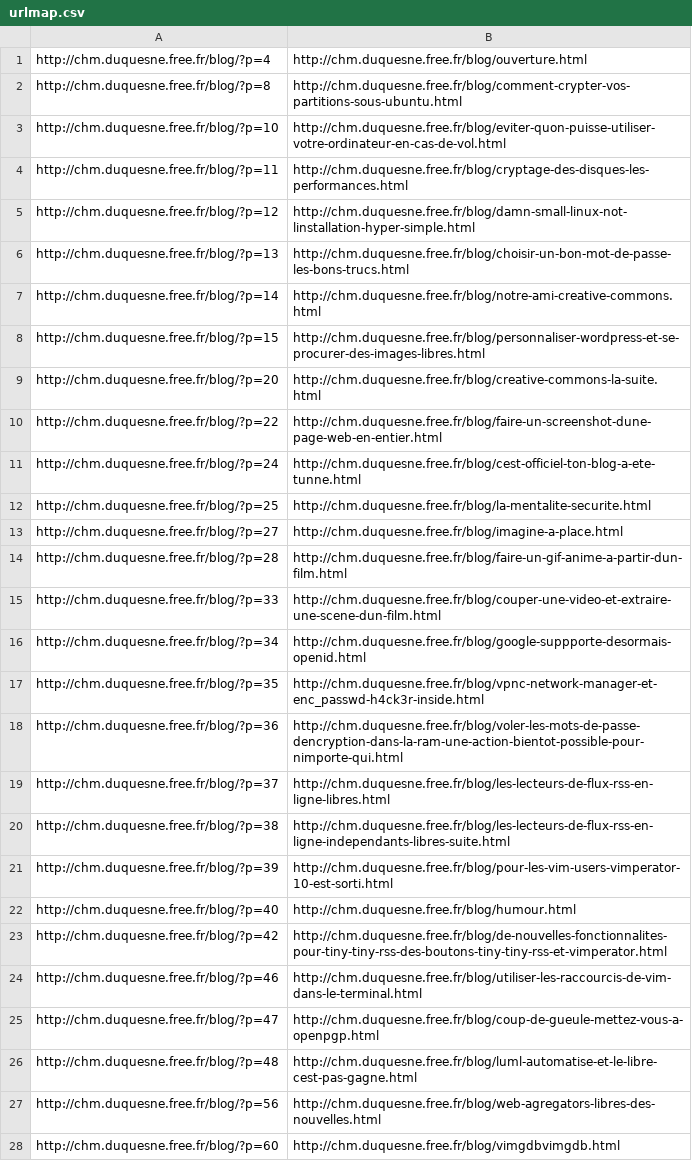
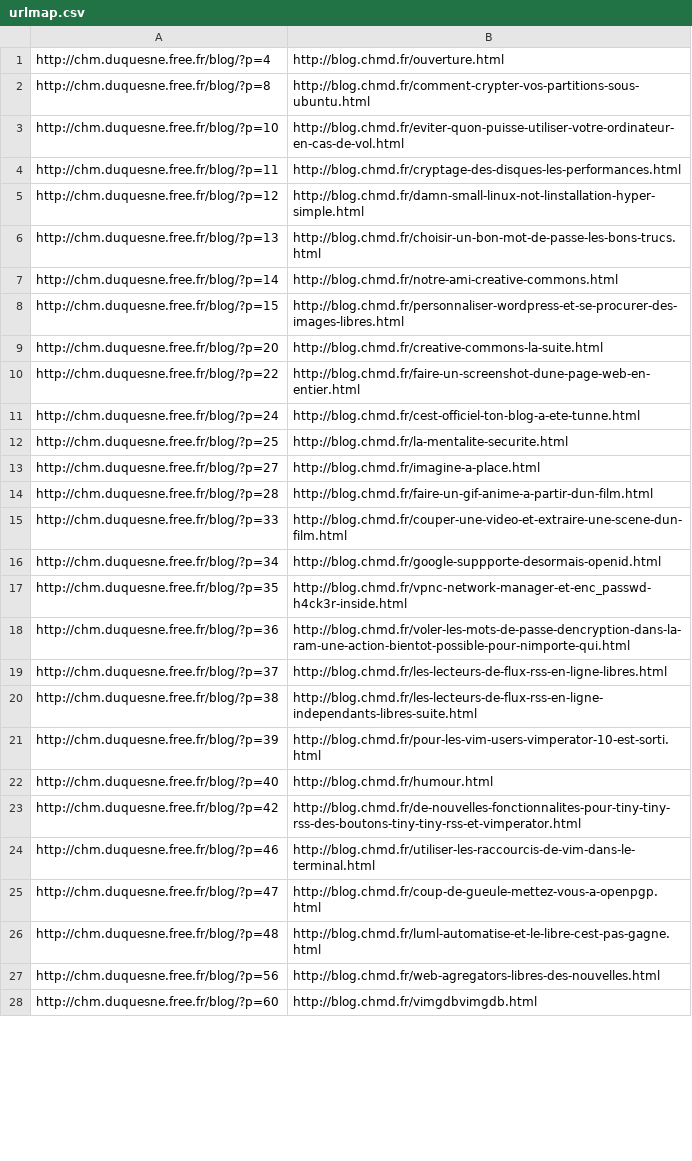
Before and after one commit to chmduquesne/blog, a CSV file: legacy/urlmap.csv, drawn as a sheet; only a part is shown; the diff covers the shown part only; the diff names each change by its address in the sheet, - before the commit and + after, or states it on an @@ line.

Commit message:
Adding next article, updating urlmap

```diff
--- a/legacy/urlmap.csv
+++ b/legacy/urlmap.csv
-B1: http://chm.duquesne.free.fr/blog/ouverture.html
+B1: http://blog.chmd.fr/ouverture.html
-B2: http://chm.duquesne.free.fr/blog/comment-crypter-vos-partitions-sous-ubuntu.html
+B2: http://blog.chmd.fr/comment-crypter-vos-partitions-sous-ubuntu.html
-B3: http://chm.duquesne.free.fr/blog/eviter-quon-puisse-utiliser-votre-ordinateur-en-cas-de-vol.html
+B3: http://blog.chmd.fr/eviter-quon-puisse-utiliser-votre-ordinateur-en-cas-de-vol.html
-B4: http://chm.duquesne.free.fr/blog/cryptage-des-disques-les-performances.html
+B4: http://blog.chmd.fr/cryptage-des-disques-les-performances.html
-B5: http://chm.duquesne.free.fr/blog/damn-small-linux-not-linstallation-hyper-simple.html
+B5: http://blog.chmd.fr/damn-small-linux-not-linstallation-hyper-simple.html
-B6: http://chm.duquesne.free.fr/blog/choisir-un-bon-mot-de-passe-les-bons-trucs.html
+B6: http://blog.chmd.fr/choisir-un-bon-mot-de-passe-les-bons-trucs.html
-B7: http://chm.duquesne.free.fr/blog/notre-ami-creative-commons.html
+B7: http://blog.chmd.fr/notre-ami-creative-commons.html
-B8: http://chm.duquesne.free.fr/blog/personnaliser-wordpress-et-se-procurer-des-images-libres.html
+B8: http://blog.chmd.fr/personnaliser-wordpress-et-se-procurer-des-images-libres.html
-B9: http://chm.duquesne.free.fr/blog/creative-commons-la-suite.html
+B9: http://blog.chmd.fr/creative-commons-la-suite.html
-B10: http://chm.duquesne.free.fr/blog/faire-un-screenshot-dune-page-web-en-entier.html
+B10: http://blog.chmd.fr/faire-un-screenshot-dune-page-web-en-entier.html
-B11: http://chm.duquesne.free.fr/blog/cest-officiel-ton-blog-a-ete-tunne.html
+B11: http://blog.chmd.fr/cest-officiel-ton-blog-a-ete-tunne.html
-B12: http://chm.duquesne.free.fr/blog/la-mentalite-securite.html
+B12: http://blog.chmd.fr/la-mentalite-securite.html
-B13: http://chm.duquesne.free.fr/blog/imagine-a-place.html
+B13: http://blog.chmd.fr/imagine-a-place.html
-B14: http://chm.duquesne.free.fr/blog/faire-un-gif-anime-a-partir-dun-film.html
+B14: http://blog.chmd.fr/faire-un-gif-anime-a-partir-dun-film.html
-B15: http://chm.duquesne.free.fr/blog/couper-une-video-et-extraire-une-scene-dun-film.html
+B15: http://blog.chmd.fr/couper-une-video-et-extraire-une-scene-dun-film.html
-B16: http://chm.duquesne.free.fr/blog/google-suppporte-desormais-openid.html
+B16: http://blog.chmd.fr/google-suppporte-desormais-openid.html
-B17: http://chm.duquesne.free.fr/blog/vpnc-network-manager-et-enc_passwd-h4ck3r-inside.html
+B17: http://blog.chmd.fr/vpnc-network-manager-et-enc_passwd-h4ck3r-inside.html
-B18: http://chm.duquesne.free.fr/blog/voler-les-mots-de-passe-dencryption-dans-la-ram-une-action-bientot-possible-pour-nimporte-qui.html
+B18: http://blog.chmd.fr/voler-les-mots-de-passe-dencryption-dans-la-ram-une-action-bientot-possible-pour-nimporte-qui.html
-B19: http://chm.duquesne.free.fr/blog/les-lecteurs-de-flux-rss-en-ligne-libres.html
+B19: http://blog.chmd.fr/les-lecteurs-de-flux-rss-en-ligne-libres.html
-B20: http://chm.duquesne.free.fr/blog/les-lecteurs-de-flux-rss-en-ligne-independants-libres-suite.html
+B20: http://blog.chmd.fr/les-lecteurs-de-flux-rss-en-ligne-independants-libres-suite.html
-B21: http://chm.duquesne.free.fr/blog/pour-les-vim-users-vimperator-10-est-sorti.html
+B21: http://blog.chmd.fr/pour-les-vim-users-vimperator-10-est-sorti.html
-B22: http://chm.duquesne.free.fr/blog/humour.html
+B22: http://blog.chmd.fr/humour.html
-B23: http://chm.duquesne.free.fr/blog/de-nouvelles-fonctionnalites-pour-tiny-tiny-rss-des-boutons-tiny-tiny-rss-et-vimperator.html
+B23: http://blog.chmd.fr/de-nouvelles-fonctionnalites-pour-tiny-tiny-rss-des-boutons-tiny-tiny-rss-et-vimperator.html
-B24: http://chm.duquesne.free.fr/blog/utiliser-les-raccourcis-de-vim-dans-le-terminal.html
+B24: http://blog.chmd.fr/utiliser-les-raccourcis-de-vim-dans-le-terminal.html
-B25: http://chm.duquesne.free.fr/blog/coup-de-gueule-mettez-vous-a-openpgp.html
+B25: http://blog.chmd.fr/coup-de-gueule-mettez-vous-a-openpgp.html
-B26: http://chm.duquesne.free.fr/blog/luml-automatise-et-le-libre-cest-pas-gagne.html
+B26: http://blog.chmd.fr/luml-automatise-et-le-libre-cest-pas-gagne.html
-B27: http://chm.duquesne.free.fr/blog/web-agregators-libres-des-nouvelles.html
+B27: http://blog.chmd.fr/web-agregators-libres-des-nouvelles.html
-B28: http://chm.duquesne.free.fr/blog/vimgdbvimgdb.html
+B28: http://blog.chmd.fr/vimgdbvimgdb.html
```
Also changed, not shown: 23 edited cells elsewhere in this file, 1 other file.
